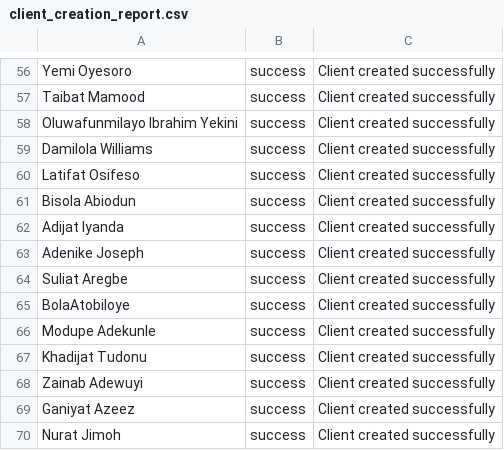
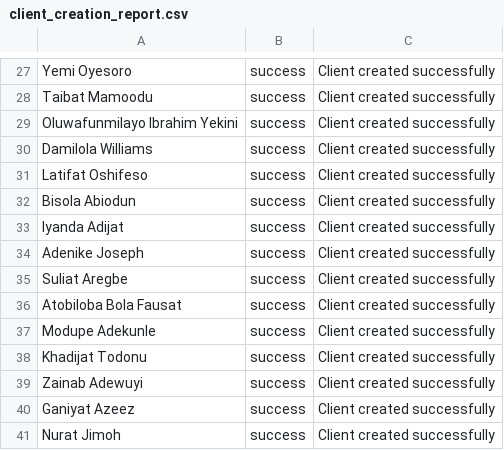
Before and after one commit to Samadeolu7/krystartust-web, a CSV file: src/client_creation_report.csv, drawn as a sheet; only a part is shown, gaps mark what is left out; addresses are those after the commit; the diff covers the shown part only; the diff names each change by its address in the sheet, - before the commit and + after, or states it on an @@ line.

```diff
--- a/src/client_creation_report.csv
+++ b/src/client_creation_report.csv
-A28: Taibat Mamood
+A28: Taibat Mamoodu
-A31: Latifat Osifeso
+A31: Latifat Oshifeso
-A33: Adijat Iyanda
+A33: Iyanda Adijat
-A36: BolaAtobiloye
+A36: Atobiloba Bola Fausat
-A38: Khadijat Tudonu
+A38: Khadijat Todonu
```
Also changed, not shown: 29 removed rows and 2 edited cells elsewhere in this file, src/loan_creation_report.csv, 18 other files.
